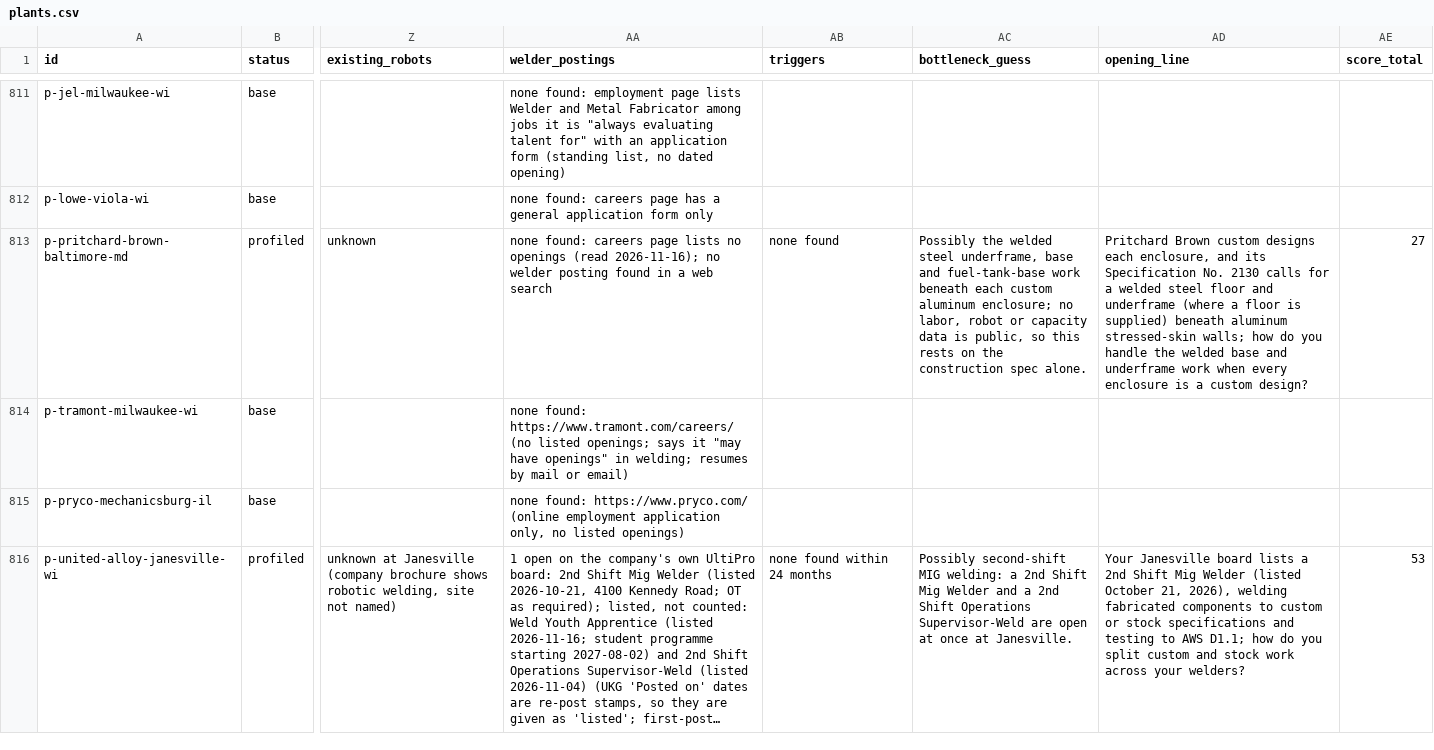
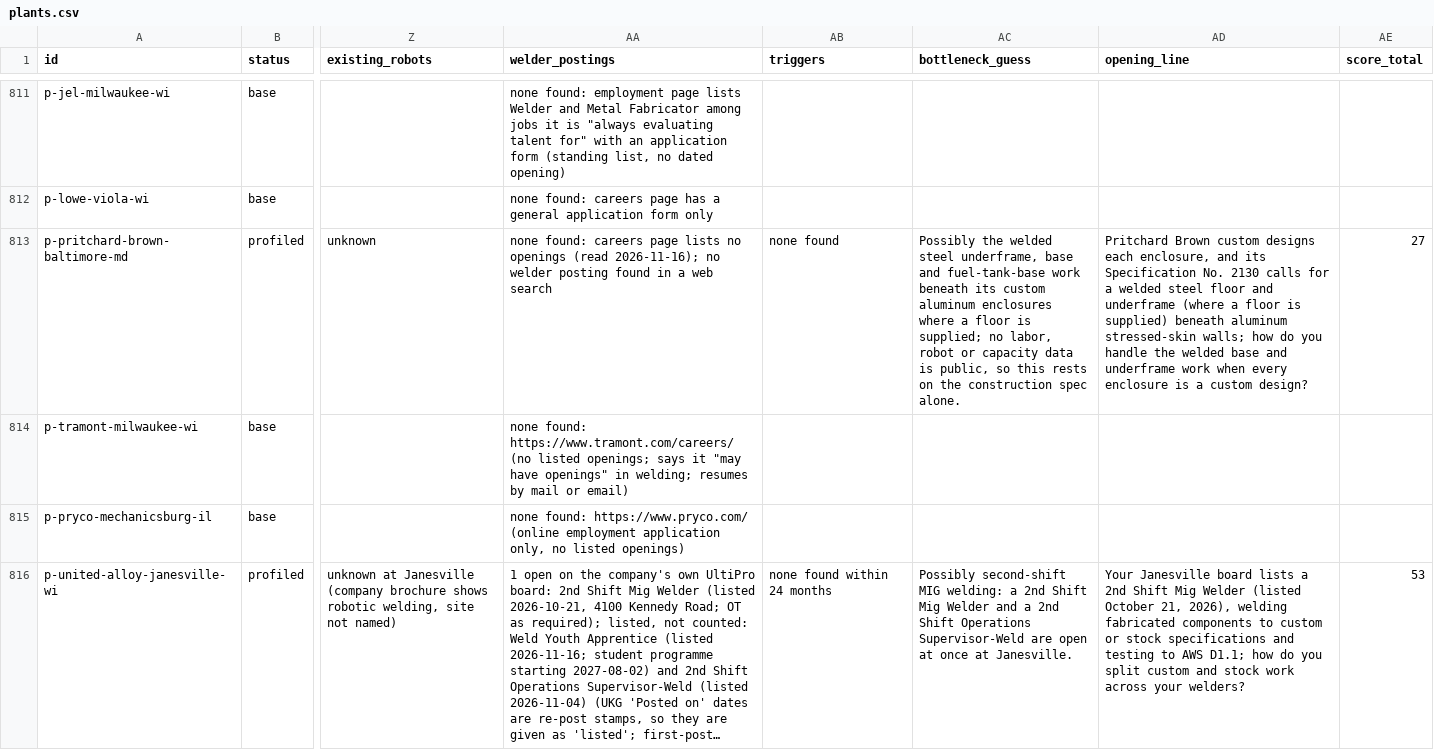
Before and after one commit to logosinnovation/weld, a CSV file: ledger/plants.csv, drawn as a sheet; only a part is shown, gaps mark what is left out; long unchanged cells end in …; the diff covers the shown part only; the diff names each change by its address in the sheet, - before the commit and + after, or states it on an @@ line.

```diff
--- a/ledger/plants.csv
+++ b/ledger/plants.csv
-AC813 (bottleneck_guess): …work beneath each custom aluminum enclosure; no labor,…
+AC813 (bottleneck_guess): …work beneath its custom aluminum enclosures where a floor is supplied; no labor,…
```
Also changed, not shown: 3 edited cells elsewhere in this file, 1 other file.
